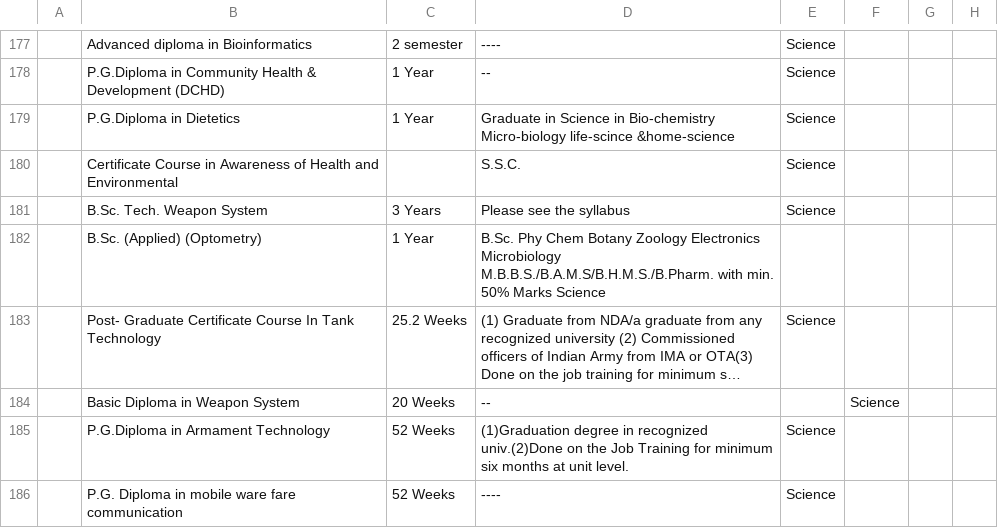
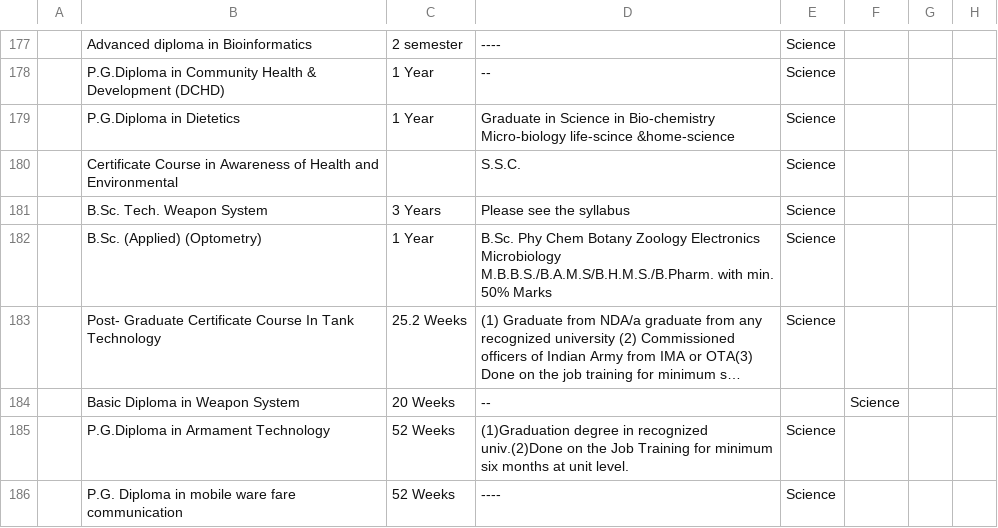
Before and after one commit to CoolRock53/Student-Saathi, a CSV file: Research/Courses.csv, drawn as a sheet; only a part is shown, gaps mark what is left out; long unchanged cells end in …; the diff names each change by its address in the sheet, - before the commit and + after, or states it on an @@ line.

Commit message:
Update Courses.csv

```diff
--- a/Research/Courses.csv
+++ b/Research/Courses.csv
-D182: …50% Marks Science
+D182: …50% Marks
-E182: (empty)
+E182: Science
```
